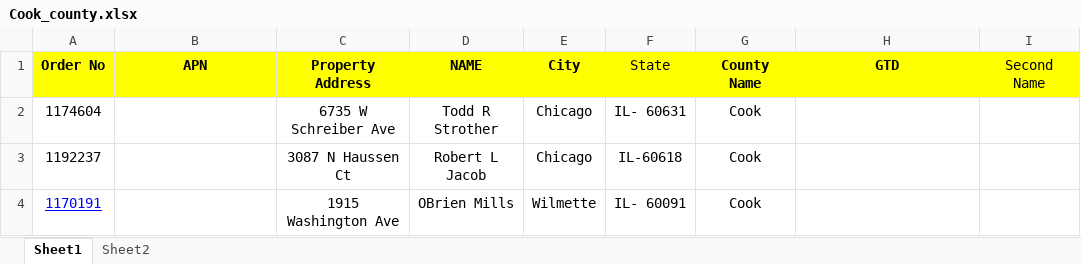
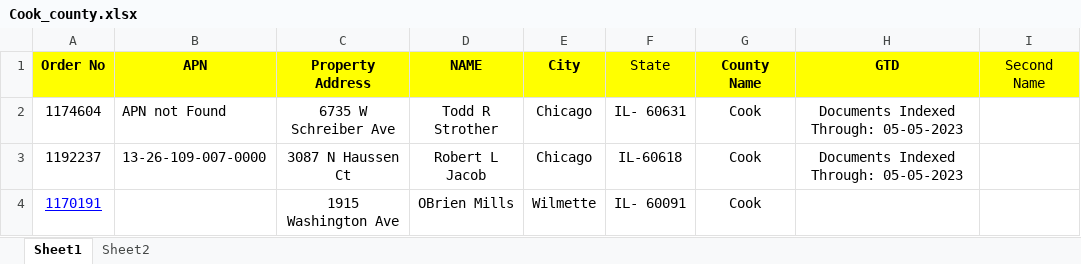
Before and after one commit to SachinGuru123/Netrofile, an Excel workbook: Input/Cook_county.xlsx, sheet Sheet1, drawn as a sheet; values as stored, in another font and other column widths than the file's, no borders; the diff names each change by its address in the sheet, - before the commit and + after, or states it on an @@ line.

```diff
--- a/Input/Cook_county.xlsx (sheet Sheet1)
+++ b/Input/Cook_county.xlsx (sheet Sheet1)
-B2 (APN): (empty)
+B2 (APN): APN not Found
-H2:H3 (GTD): (empty)
+H2:H3 (GTD): Documents Indexed Through: 05-05-2023
-B3 (APN): (empty)
+B3 (APN): 13-26-109-007-0000
```
Also changed, not shown: 3 other files.
